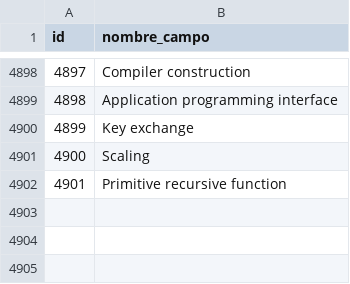
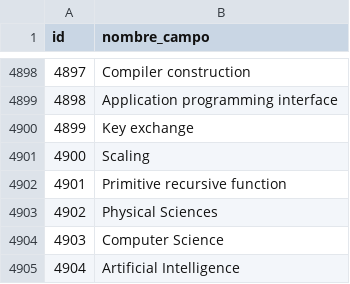
Before and after one commit to kzzazzk/gestbd-hackathon, a CSV file: cache/tematica.csv, drawn as a sheet; only a part is shown, gaps mark what is left out; the diff names each change by its address in the sheet, - before the commit and + after, or states it on an @@ line.

Commit message:
Added dataframe to store tematica_contenida

```diff
--- a/cache/tematica.csv
+++ b/cache/tematica.csv
+row 4903: 4902 | Physical Sciences
+row 4904: 4903 | Computer Science
+row 4905: 4904 | Artificial Intelligence
```
Also changed, not shown: 3 other files.
